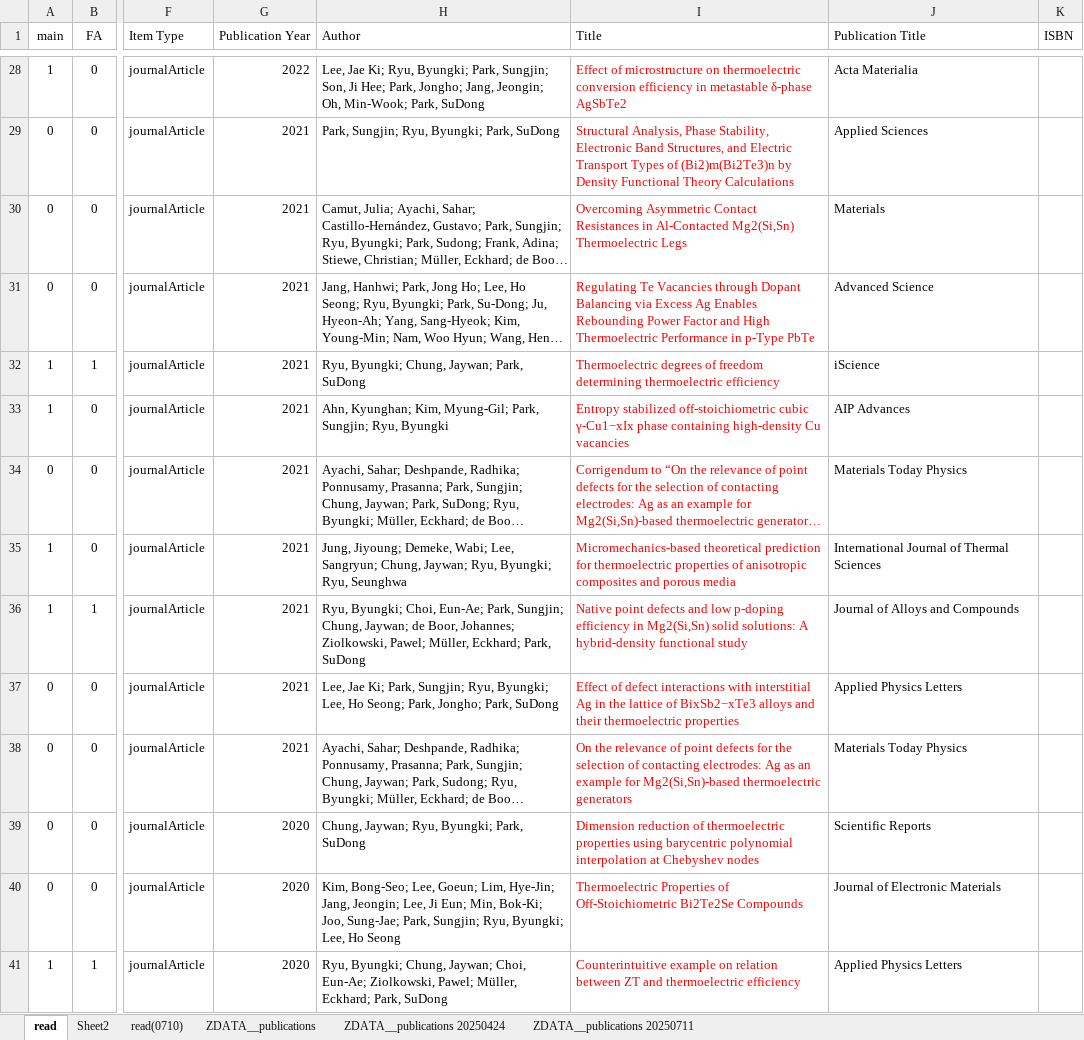
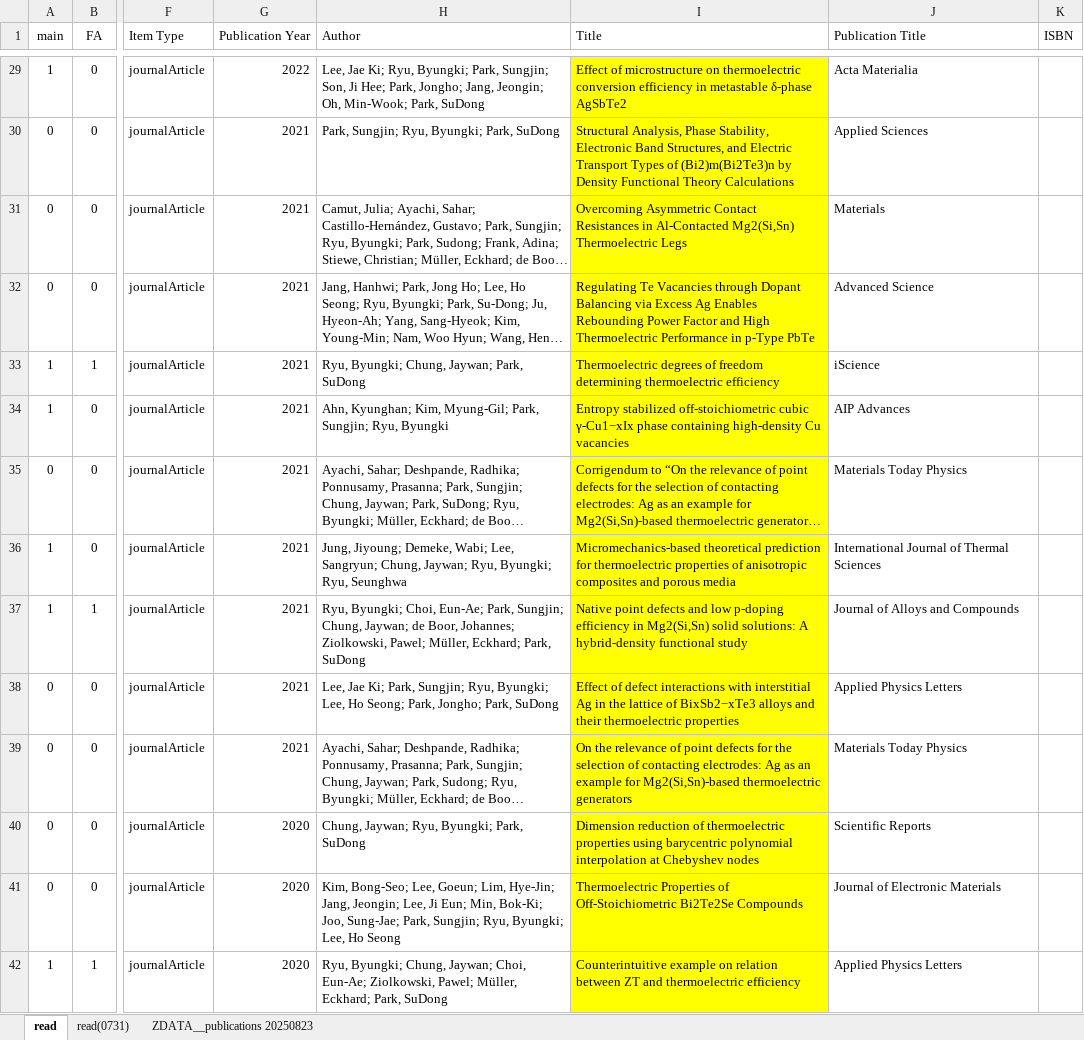
Before and after one commit to byungkiryu/byungkiryu, an Excel workbook: tabs/ZDATA__publications.xlsx, sheet read, drawn as a sheet; only a part is shown, gaps mark what is left out; long unchanged cells end in …; values as stored, in another font and other column widths than the file's, no borders; conditional formats not drawn; addresses are those after the commit; the diff covers the shown part only; the diff names each change by its address in the sheet, - before the commit and + after, or states it on an @@ line.

```diff
--- a/tabs/ZDATA__publications.xlsx (sheet read)
+++ b/tabs/ZDATA__publications.xlsx (sheet read)
-sheet tab: Sheet2
-sheet tab: read(0710)
-sheet tab: ZDATA__publications
-sheet tab: ZDATA__publications 20250424
-sheet tab: ZDATA__publications 20250711
+sheet tab: read(0731)
+sheet tab: ZDATA__publications 20250823
@@ I29:I42 fill: none → #FFFF00, text colour: #FF0000 → black @@
```
Also changed, not shown: 3 added rows, 2 removed rows and cell formats elsewhere in this sheet, formulas that keep their value, 1 other file.
